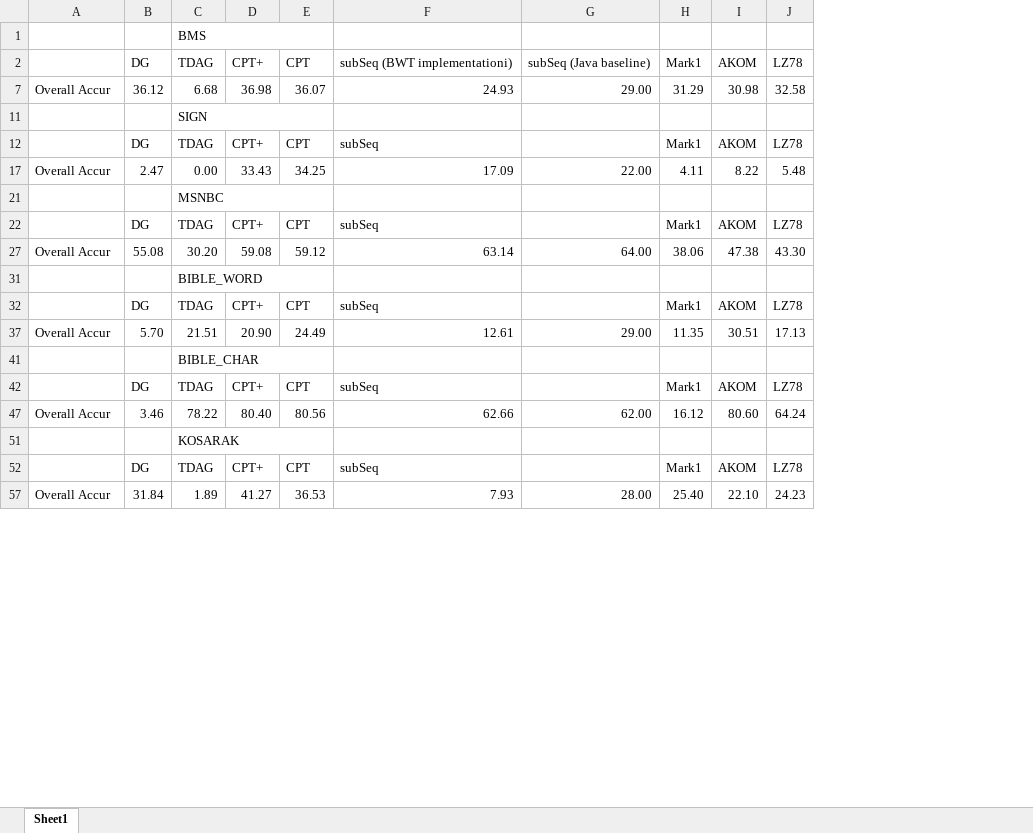
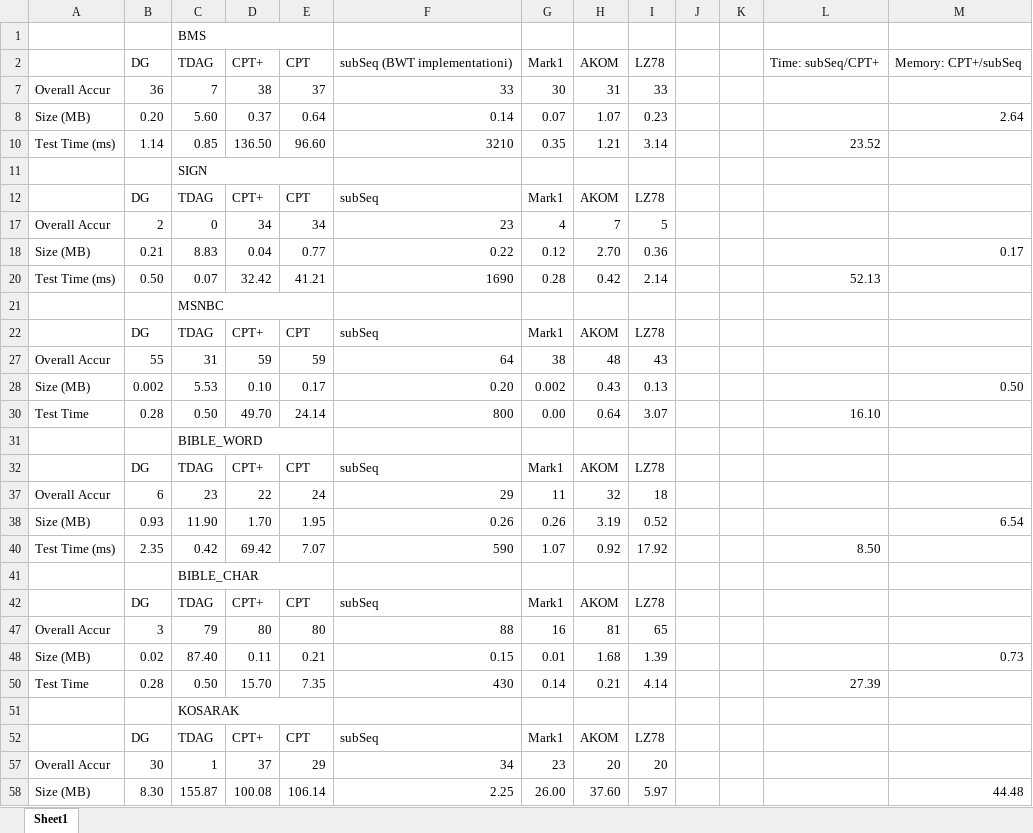
Before and after one commit to rafkt/sBP, an Excel workbook: sbp-accuracy-other-predictors.xlsx, sheet Sheet1, drawn as a sheet; only a part is shown; values as stored, in another font and other column widths than the file's, no cell formats; removed rows and columns are numbered as before the commit, all else as after; the diff covers the shown part only; the diff names each change by its address in the sheet, - before the commit and + after, or states it on an @@ line.

```diff
--- a/sbp-accuracy-other-predictors.xlsx (sheet Sheet1)
+++ b/sbp-accuracy-other-predictors.xlsx (sheet Sheet1)
-column G, row 2: subSeq (Java baseline)
+column J, empty
+column K, empty
+column L, row 2: Time: subSeq/CPT+
+column M, row 2: Memory: CPT+/subSeq
-row 7: Overall Accur | 36.12 | 6.68 | 36.98 | 36.07 | 24.93 | 29.00 | 31.29 | 30.98 | 32.58
+row 7: Overall Accur | 36 | 7 | 38 | 37 | 33 | 30 | 31 | 33
+row 8: Size (MB) | 0.20 | 5.60 | 0.37 | 0.64 | 0.14 | 0.07 | 1.07 | 0.23 |  |  |  | 2.64
+row 10: Test Time (ms) | 1.14 | 0.85 | 136.50 | 96.60 | 3210 | 0.35 | 1.21 | 3.14 |  |  | 23.52
-row 17: Overall Accur | 2.47 | 0.00 | 33.43 | 34.25 | 17.09 | 22.00 | 4.11 | 8.22 | 5.48
+row 17: Overall Accur | 2 | 0 | 34 | 34 | 23 | 4 | 7 | 5
+row 18: Size (MB) | 0.21 | 8.83 | 0.04 | 0.77 | 0.22 | 0.12 | 2.70 | 0.36 |  |  |  | 0.17
+row 20: Test Time (ms) | 0.50 | 0.07 | 32.42 | 41.21 | 1690 | 0.28 | 0.42 | 2.14 |  |  | 52.13
-row 27: Overall Accur | 55.08 | 30.20 | 59.08 | 59.12 | 63.14 | 64.00 | 38.06 | 47.38 | 43.30
+row 27: Overall Accur | 55 | 31 | 59 | 59 | 64 | 38 | 48 | 43
+row 28: Size (MB) | 0.002 | 5.53 | 0.10 | 0.17 | 0.20 | 0.002 | 0.43 | 0.13 |  |  |  | 0.50
+row 30: Test Time | 0.28 | 0.50 | 49.70 | 24.14 | 800 | 0.00 | 0.64 | 3.07 |  |  | 16.10
-row 37: Overall Accur | 5.70 | 21.51 | 20.90 | 24.49 | 12.61 | 29.00 | 11.35 | 30.51 | 17.13
+row 37: Overall Accur | 6 | 23 | 22 | 24 | 29 | 11 | 32 | 18
+row 38: Size (MB) | 0.93 | 11.90 | 1.70 | 1.95 | 0.26 | 0.26 | 3.19 | 0.52 |  |  |  | 6.54
+row 40: Test Time (ms) | 2.35 | 0.42 | 69.42 | 7.07 | 590 | 1.07 | 0.92 | 17.92 |  |  | 8.50
-row 47: Overall Accur | 3.46 | 78.22 | 80.40 | 80.56 | 62.66 | 62.00 | 16.12 | 80.60 | 64.24
+row 47: Overall Accur | 3 | 79 | 80 | 80 | 88 | 16 | 81 | 65
+row 48: Size (MB) | 0.02 | 87.40 | 0.11 | 0.21 | 0.15 | 0.01 | 1.68 | 1.39 |  |  |  | 0.73
+row 50: Test Time | 0.28 | 0.50 | 15.70 | 7.35 | 430 | 0.14 | 0.21 | 4.14 |  |  | 27.39
-row 57: Overall Accur | 31.84 | 1.89 | 41.27 | 36.53 | 7.93 | 28.00 | 25.40 | 22.10 | 24.23
+row 57: Overall Accur | 30 | 1 | 37 | 29 | 34 | 23 | 20 | 20
+row 58: Size (MB) | 8.30 | 155.87 | 100.08 | 106.14 | 2.25 | 26.00 | 37.60 | 5.97 |  |  |  | 44.48
```
Also changed, not shown: 13 added rows and 10 edited cells elsewhere in this sheet, cell formats, hidden cells, 1 other file.
